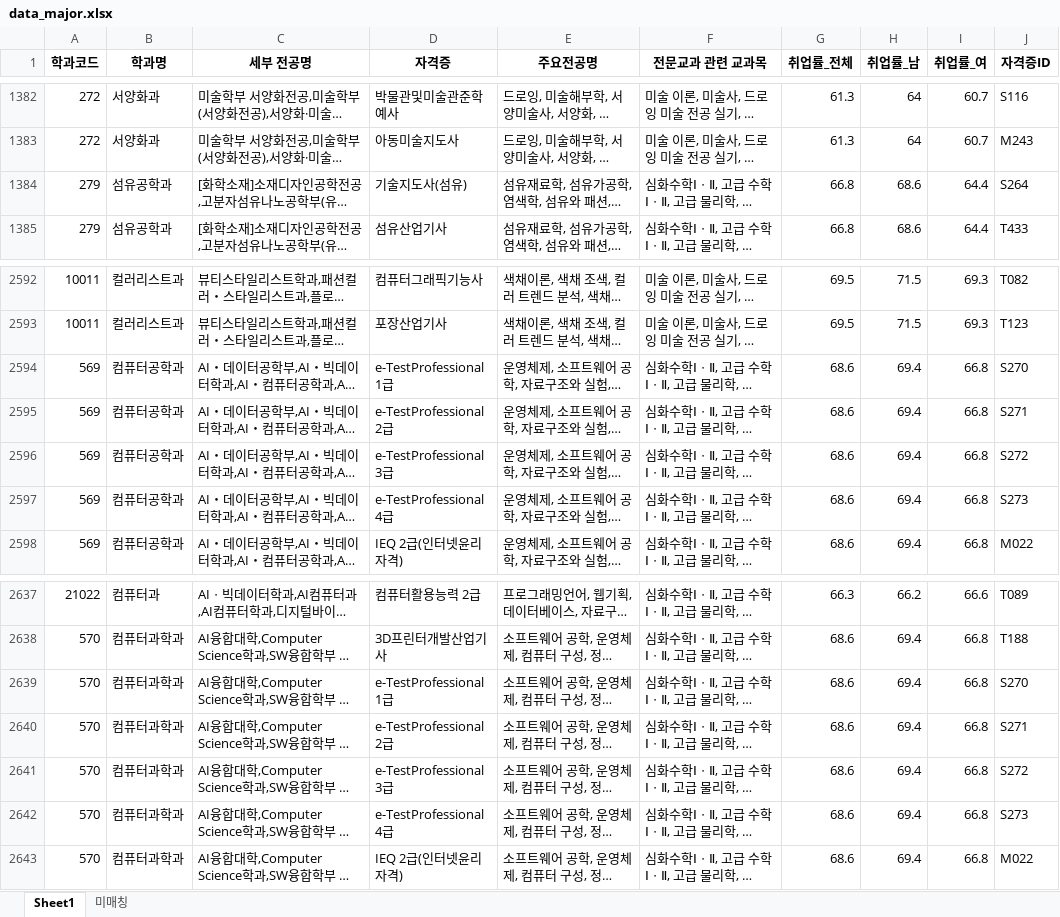
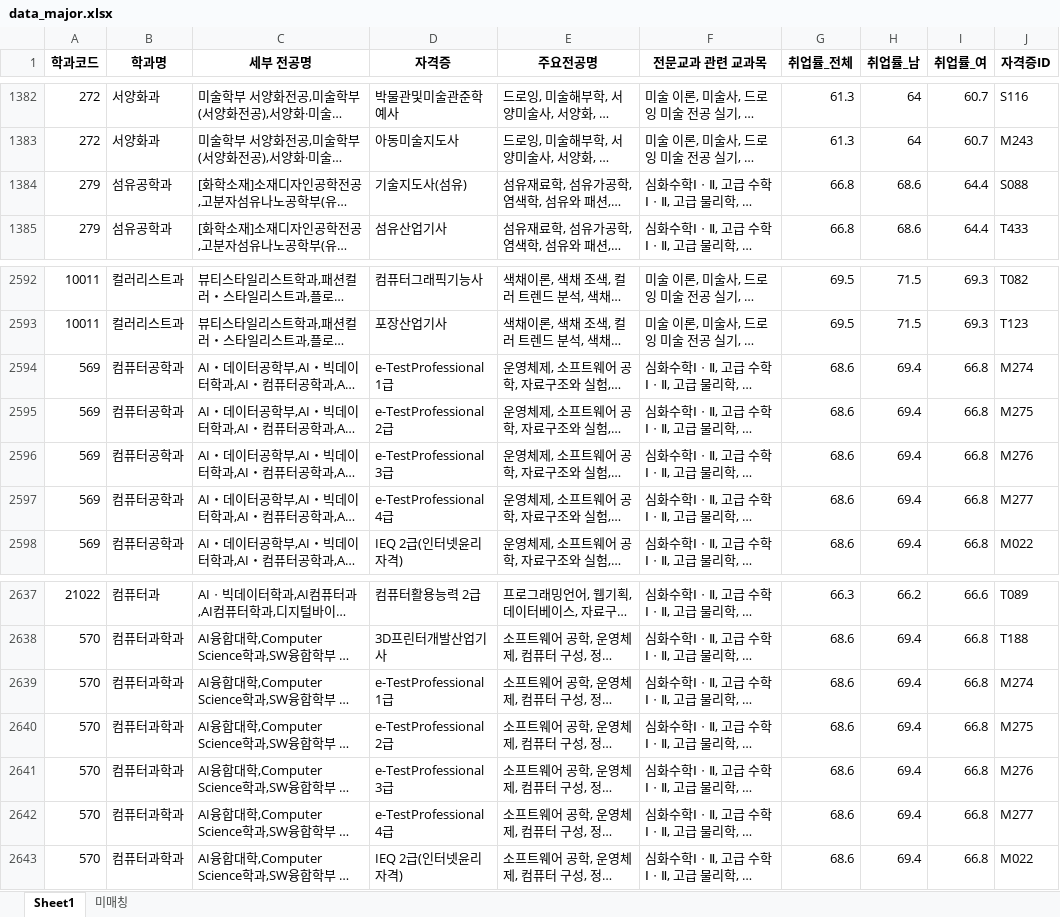
Before and after one commit to multiful/Certification_Streamlit, an Excel workbook: data/data_major.xlsx, sheet Sheet1, drawn as a sheet; only a part is shown, gaps mark what is left out; long unchanged cells end in …; values as stored, in another font and other column widths than the file's, no borders; charts and pictures not drawn; the diff covers the shown part only; the diff names each change by its address in the sheet, - before the commit and + after, or states it on an @@ line.

```diff
--- a/data/data_major.xlsx (sheet Sheet1)
+++ b/data/data_major.xlsx (sheet Sheet1)
-J1384 (자격증ID): S264
+J1384 (자격증ID): S088
-J2594 (자격증ID): S270
+J2594 (자격증ID): M274
-J2595 (자격증ID): S271
+J2595 (자격증ID): M275
-J2596 (자격증ID): S272
+J2596 (자격증ID): M276
-J2597 (자격증ID): S273
+J2597 (자격증ID): M277
-J2639 (자격증ID): S270
+J2639 (자격증ID): M274
-J2640 (자격증ID): S271
+J2640 (자격증ID): M275
-J2641 (자격증ID): S272
+J2641 (자격증ID): M276
-J2642 (자격증ID): S273
+J2642 (자격증ID): M277
```
Also changed, not shown: 32 edited cells elsewhere in this sheet, charts or pictures, data/data_cert.xlsx.
